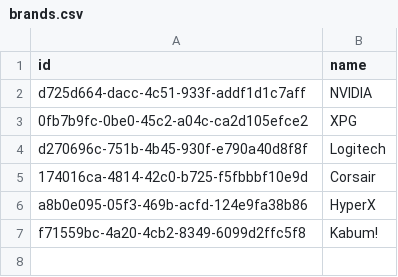
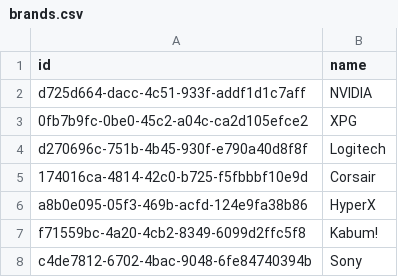
Before and after one commit to giovanatrevizanbarbosa/efisp-ecommerce, a CSV file: resources/database/brands.csv, drawn as a sheet; the diff names each change by its address in the sheet, - before the commit and + after, or states it on an @@ line.

```diff
--- a/resources/database/brands.csv
+++ b/resources/database/brands.csv
+row 8: c4de7812-6702-4bac-9048-6fe84740394b | Sony
```
Also changed, not shown: resources/database/departments.csv, 1 other file.
